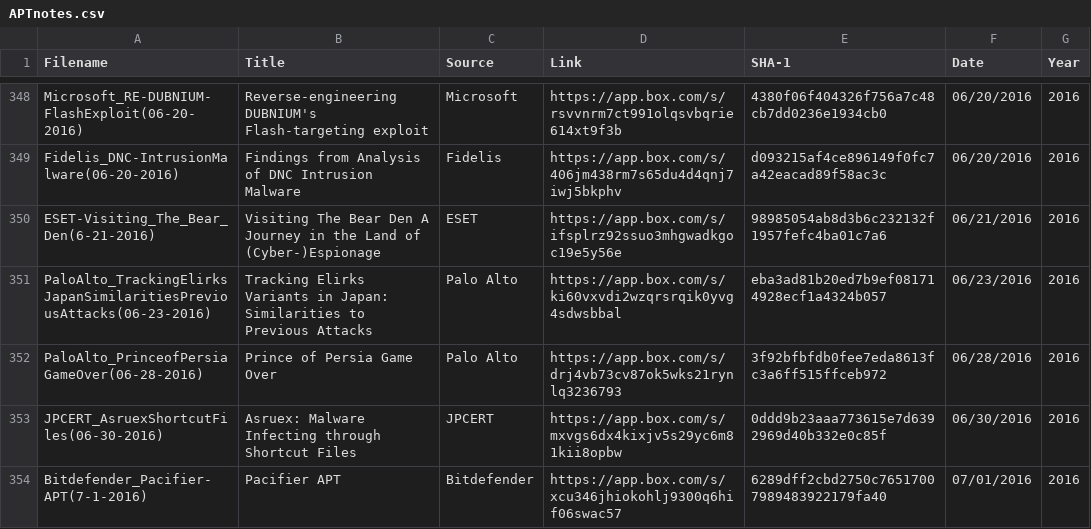
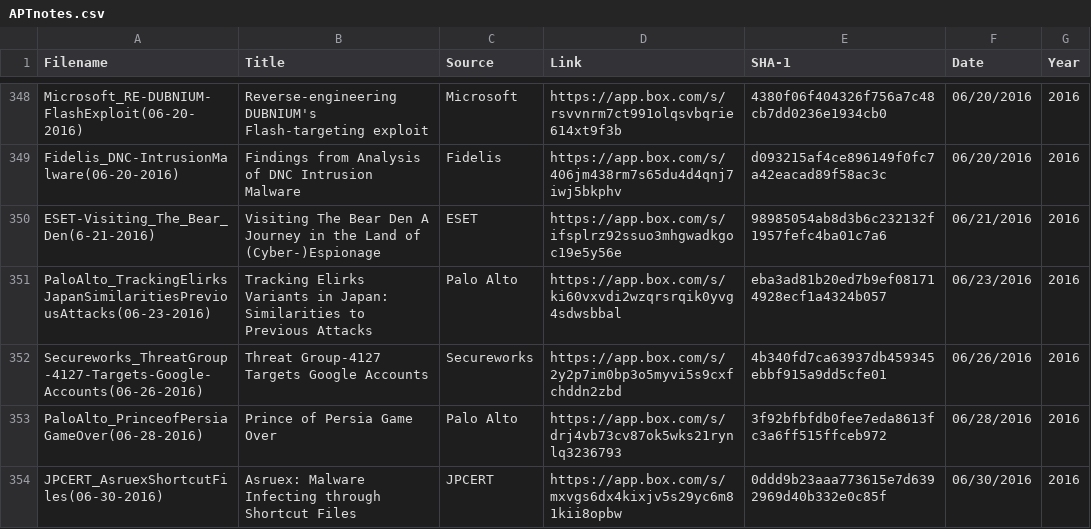
Before and after one commit to aptnotes/data, a CSV file: APTnotes.csv, drawn as a sheet; only a part is shown, gaps mark what is left out; the shorter side is filled out with more unchanged rows.

Commit message:
Add Secureworks's report on TG-4127 (Fix #81)

```diff
--- a/APTnotes.csv
+++ b/APTnotes.csv
@@ -351,2 +351,3 @@ ESET-Visiting_The_Bear_Den(6-21-2016),Visiting The Bear Den A Journey in the Lan
 PaloAlto_TrackingElirksJapanSimilaritiesPreviousAttacks(06-23-2016),Tracking Elirks Variants in Japan: Similarities to Previous Attacks,Palo Alto,https://app.box.com/s/ki60vxvdi2wzqrsrqik0yvg4sdwsbbal,eba3ad81b20ed7b9ef081714928ecf1a4324b057,06/23/2016,2016
+Secureworks_ThreatGroup-4127-Targets-Google-Accounts(06-26-2016),Threat Group-4127 Targets Google Accounts,Secureworks,https://app.box.com/s/2y2p7im0bp3o5myvi5s9cxfchddn2zbd,4b340fd7ca63937db459345ebbf915a9dd5cfe01,06/26/2016,2016
 PaloAlto_PrinceofPersiaGameOver(06-28-2016),Prince of Persia Game Over,Palo Alto,https://app.box.com/s/drj4vb73cv87ok5wks21rynlq3236793,3f92bfbfdb0fee7eda8613fc3a6ff515ffceb972,06/28/2016,2016
```
Also changed, not shown: 1 other file.
